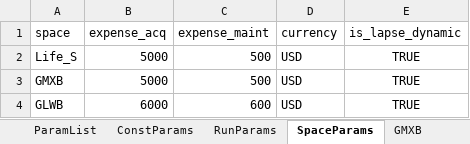
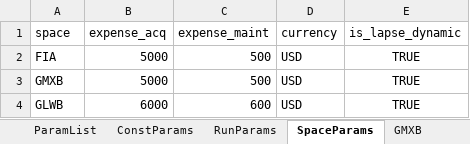
Before and after one commit to lifelib-dev/lifelib, an Excel workbook: lifelib/libraries/appliedlife/model_parameters.xlsx, sheet SpaceParams, drawn as a sheet; values as stored, in another font and other column widths than the file's, no borders; the diff names each change by its address in the sheet, - before the commit and + after, or states it on an @@ line.

```diff
--- a/lifelib/libraries/appliedlife/model_parameters.xlsx (sheet SpaceParams)
+++ b/lifelib/libraries/appliedlife/model_parameters.xlsx (sheet SpaceParams)
-A2 (space): Life_S
+A2 (space): FIA
```
Also changed, not shown: sheet RunParams, sheet ParamList, sheet ConstParams, other sheet tabs, 7 other files.
